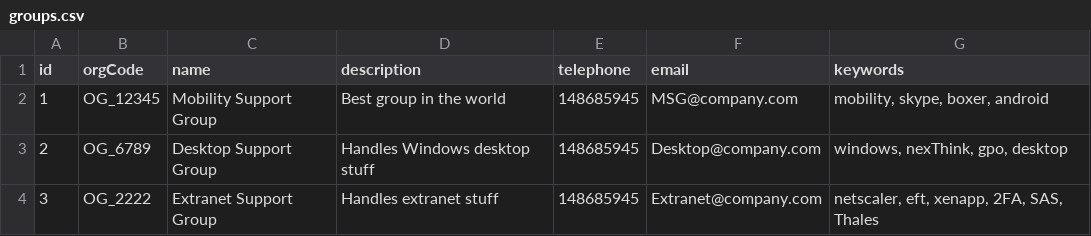
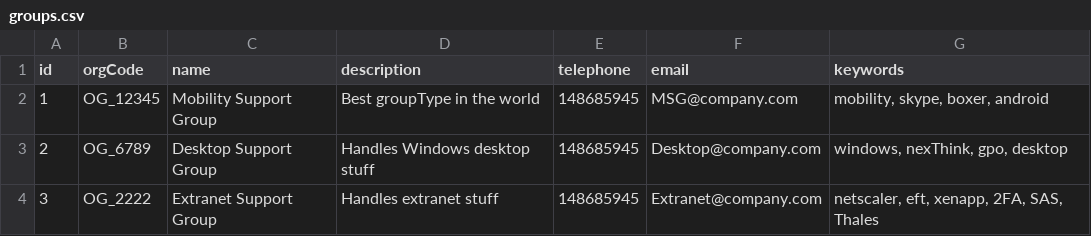
Before and after one commit to FaisalJulaidan/GroupsSearchEngine, a CSV file: src/data/groups.csv, drawn as a sheet; the diff names each change by its address in the sheet, - before the commit and + after, or states it on an @@ line.

```diff
--- a/src/data/groups.csv
+++ b/src/data/groups.csv
-D2 (description): Best group in the world
+D2 (description): Best groupType in the world
```
Also changed, not shown: 15 other files.
